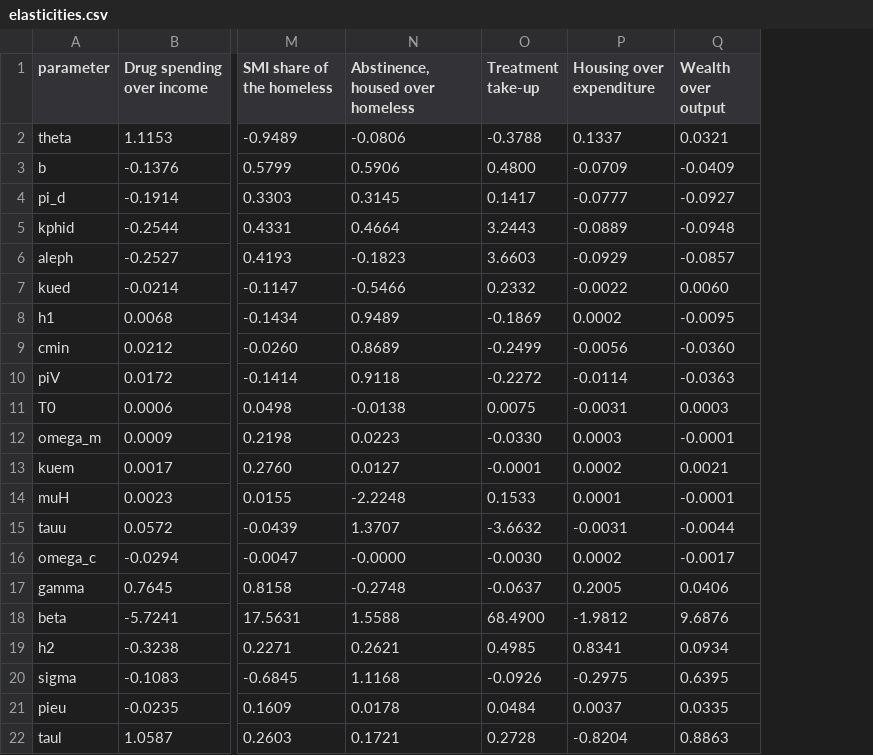
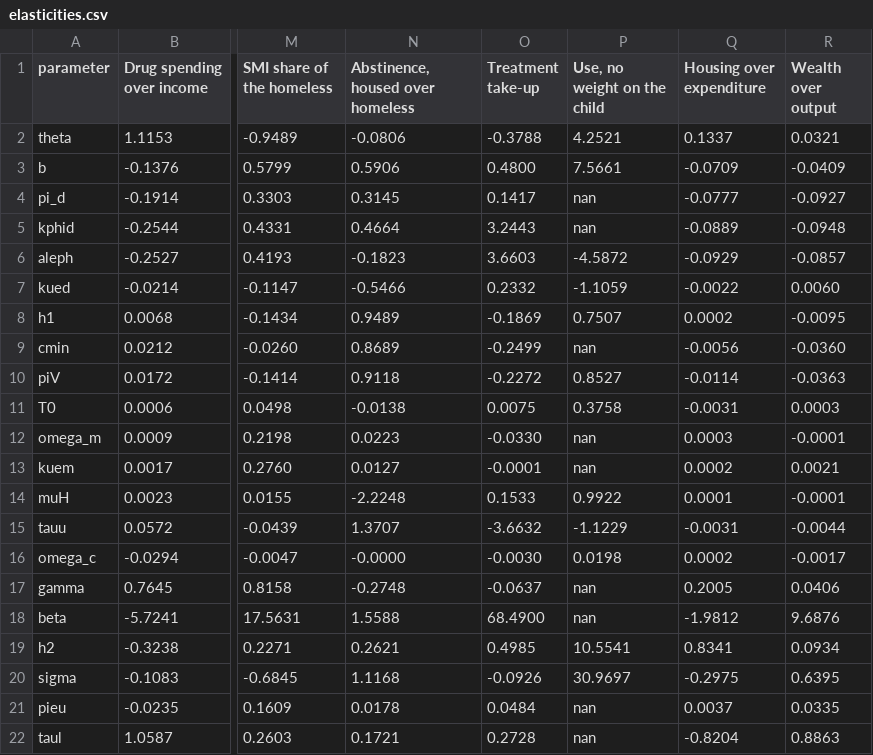
Before and after one commit to srotberg/housing_first_or_treatment_first_ask_the_kids_not_the_parents, a CSV file: results/jacobian/elasticities.csv, drawn as a sheet; only a part is shown, gaps mark what is left out; the diff names each change by its address in the sheet, - before the commit and + after, or states it on an @@ line.

```diff
--- a/results/jacobian/elasticities.csv
+++ b/results/jacobian/elasticities.csv
+column P (Use, no weight on the child), rows 2-22: 4.2521 | 7.5661 | nan | nan | -4.5872 | -1.1059 | 0.7507 | nan | 0.8527 | 0.3758 | nan | nan | 0.9922 | -1.1229 | 0.0198 | nan | nan | 10.5541 | 30.9697 | nan | nan
```
Also changed, not shown: 3 other files.
